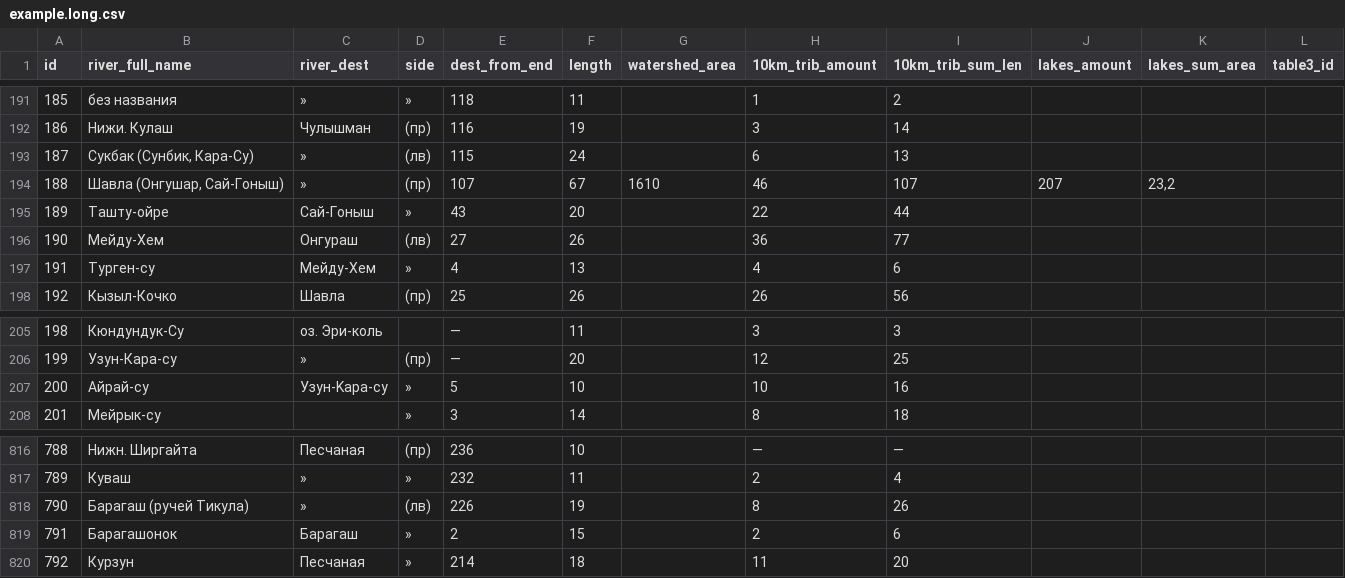
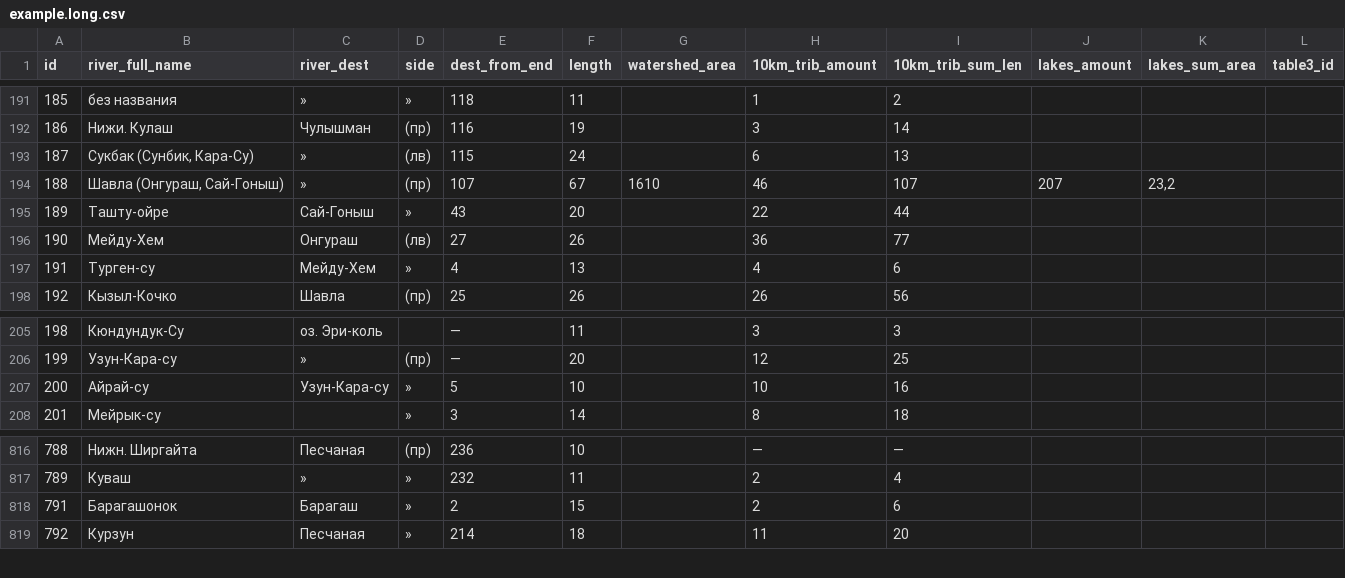
Before and after one commit to vitalyisaev2/river-orders, a CSV file: data/example.long.csv, drawn as a sheet; only a part is shown, gaps mark what is left out.

Commit message:
Bug with empty names in RiverStack fixed

```diff
--- a/data/example.long.csv
+++ b/data/example.long.csv
@@ -193,3 +193,3 @@ id;river_full_name;river_dest;side;dest_from_end;length;watershed_area;10km_trib
 187;Сукбак (Сунбик, Кара-Су);»;(лв) ;115;24;;6;13;;;
-188;Шавла (Онгушар, Сай-Гоныш);»;(пр);107;67;1610;46;107;207;23,2;
+188;Шавла (Онгураш, Сай-Гоныш);»;(пр);107;67;1610;46;107;207;23,2;
 189;Ташту-ойре;Сай-Гоныш;»;43;20;;22;44;;;
@@ -206,3 +206,3 @@ id;river_full_name;river_dest;side;dest_from_end;length;watershed_area;10km_trib
 199;Узун-Кара-су;»;(пр);—;20;;12;25;;;
-200;Айрай-су;Узун-Kapa-cу;»;5;10;;10;16;;;
+200;Айрай-су;Узун-Кара-су;»;5;10;;10;16;;;
 201;Мейрык-су;;»;3;14;;8;18;;;
@@ -817,3 +817,2 @@ id;river_full_name;river_dest;side;dest_from_end;length;watershed_area;10km_trib
 789;Куваш;»;»;232;11;;2;4;;;
-790;Барагаш (ручей Тикула);»;(лв);226;19;;8;26;;;
 791;Барагашонок;Барагаш;»;2;15;;2;6;;;
```
Also changed, not shown: 1 other file.
